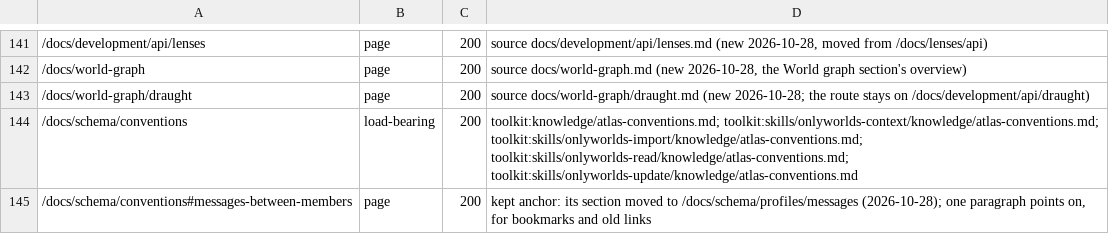
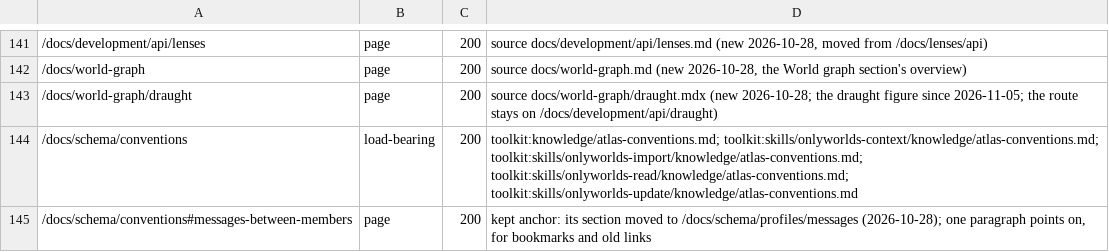
Before and after one commit to OnlyWorlds/onlyworlds.github.io, a TSV file: contract/urls.tsv, drawn as a sheet; only a part is shown, gaps mark what is left out.

```diff
--- a/contract/urls.tsv
+++ b/contract/urls.tsv
@@ -142,3 +142,3 @@
 /docs/world-graph	page	200	source docs/world-graph.md (new 2026-10-28, the World graph section's overview)
-/docs/world-graph/draught	page	200	source docs/world-graph/draught.md (new 2026-10-28; the route stays on /docs/development/api/draught)
+/docs/world-graph/draught	page	200	source docs/world-graph/draught.mdx (new 2026-10-28; the draught figure since 2026-11-05; the route stays on /docs/development/api/draught)
 /docs/schema/conventions	load-bearing	200	toolkit:knowledge/atlas-conventions.md; toolkit:skills/onlyworlds-context/knowledge/atlas-conventions.md; toolkit:skills/onlyworlds-import/knowledge/atlas-conventions.md; toolkit:skills/onlyworlds-read/knowledge/atlas-conventions.md; toolkit:skills/onlyworlds-update/knowledge/atlas-conventions.md
```
Also changed, not shown: 20 other files.
